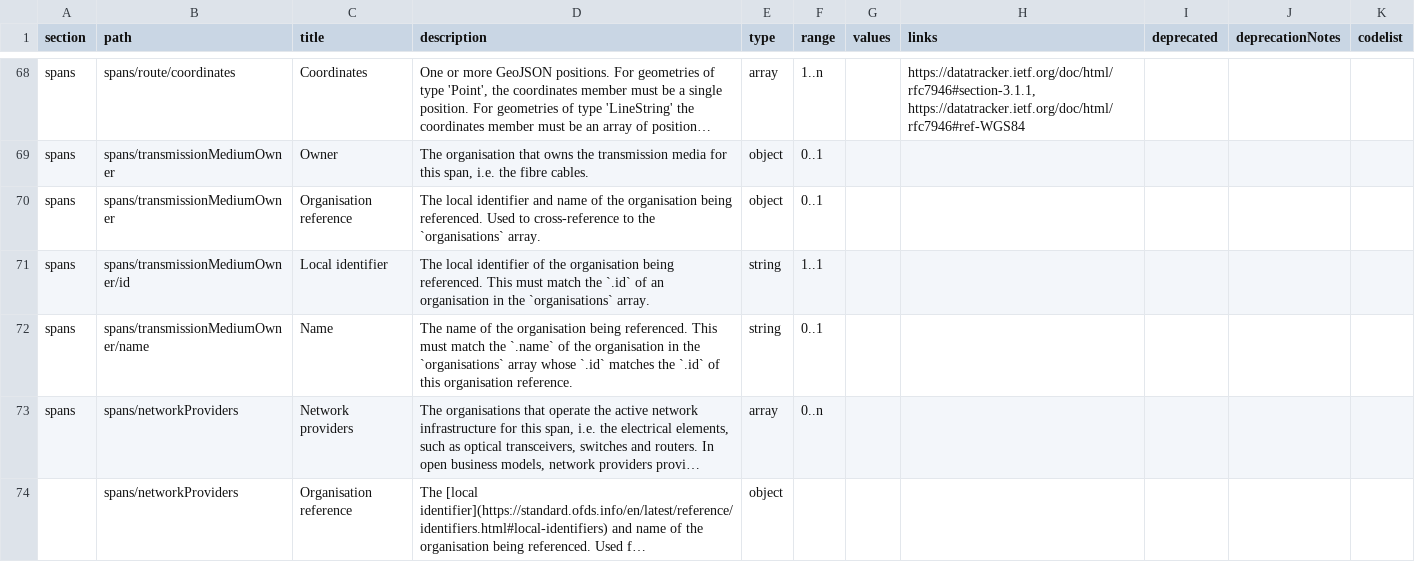
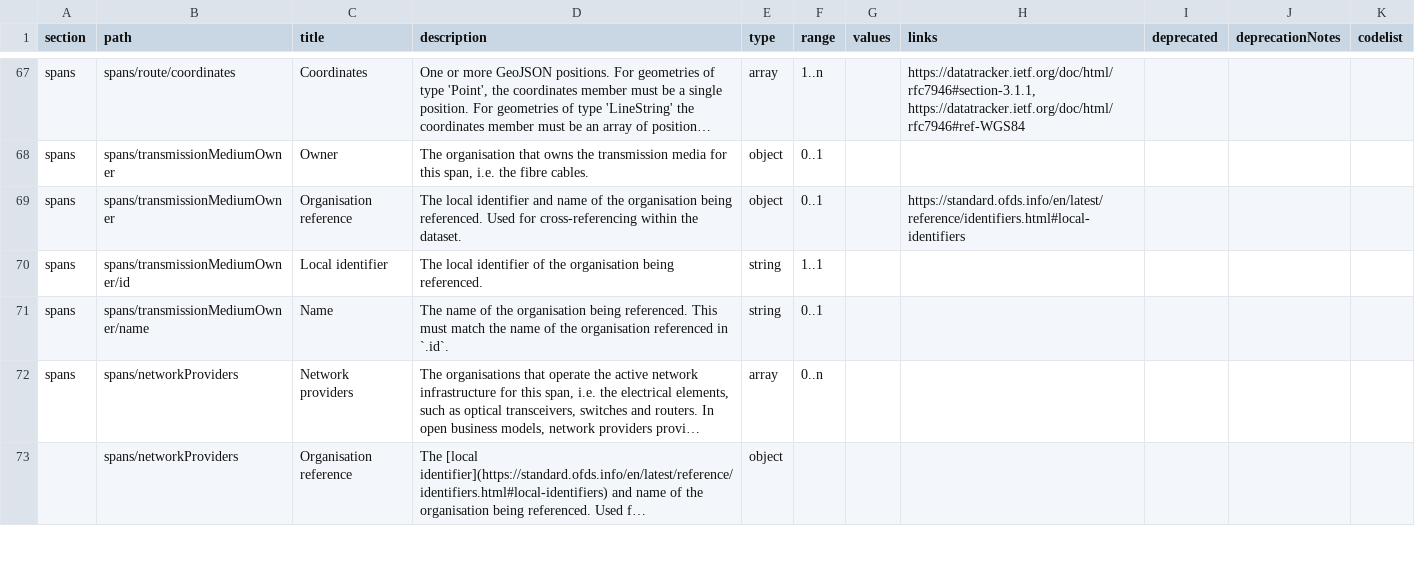
Before and after one commit to Open-Telecoms-Data/open-fibre-data-standard, a CSV file: schema/network-schema.csv, drawn as a sheet; only a part is shown, gaps mark what is left out; long unchanged cells end in …; addresses are those after the commit; the diff covers the shown part only; the diff names each change by its address in the sheet, - before the commit and + after, or states it on an @@ line.

```diff
--- a/schema/network-schema.csv
+++ b/schema/network-schema.csv
-D69 (description): …referenced. Used to cross-reference to the `organisations` array.
+D69 (description): …referenced. Used for cross-referencing within the dataset.
-H69 (links): (empty)
+H69 (links): https://standard.ofds.info/en/latest/reference/identifiers.html#local-identifiers
-D70 (description): …being referenced. This must match the `.id` of an organisation in the `organisations` array.
+D70 (description): …being referenced.
-D71 (description): …match the `.name` of the organisation in the `organisations` array whose `.id` matches the `.id` of this organisation reference.
+D71 (description): …match the name of the organisation referenced in `.id`.
```
Also changed, not shown: 1 removed row and 14 edited cells elsewhere in this file, schema/geopackage/table_definitions/codelist_tables.csv, schema/geopackage/table_definitions/nodes.csv, 4 other files.
